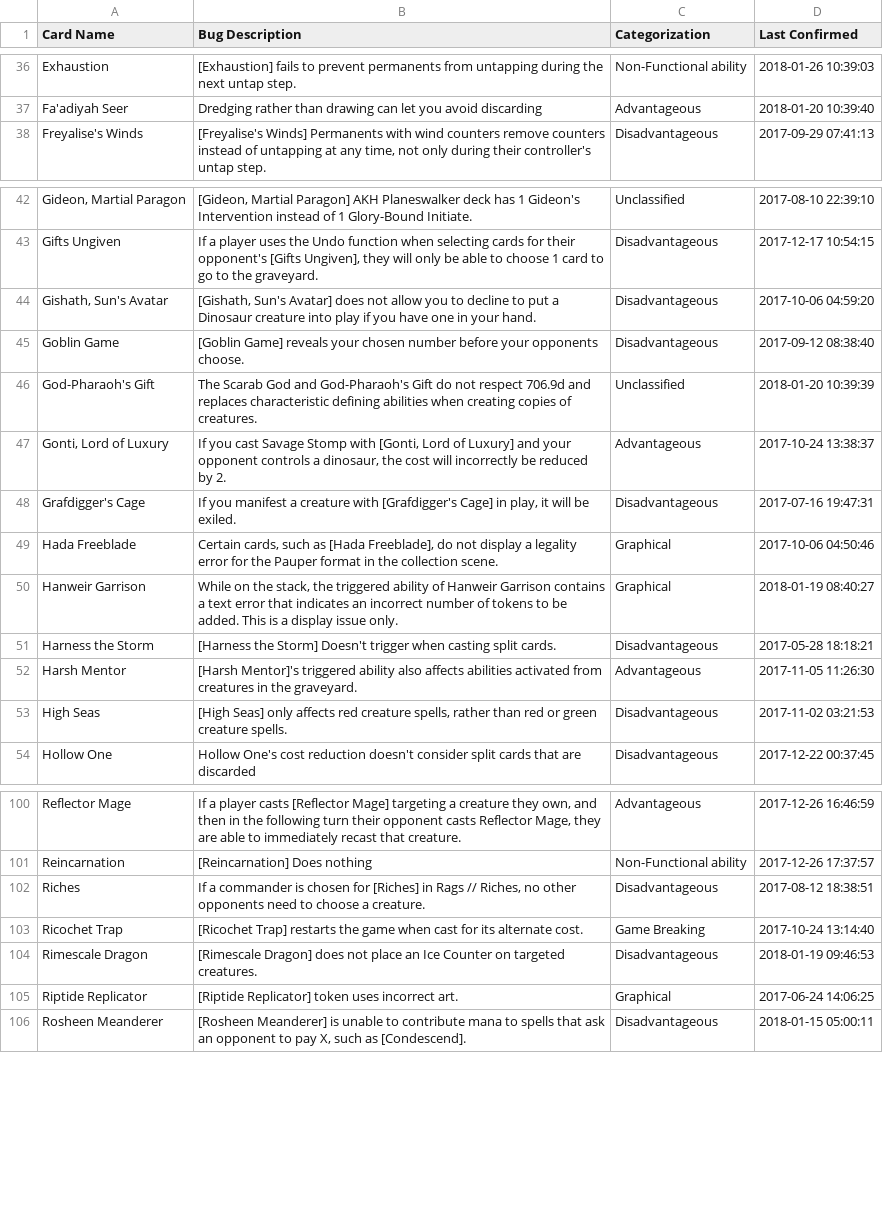
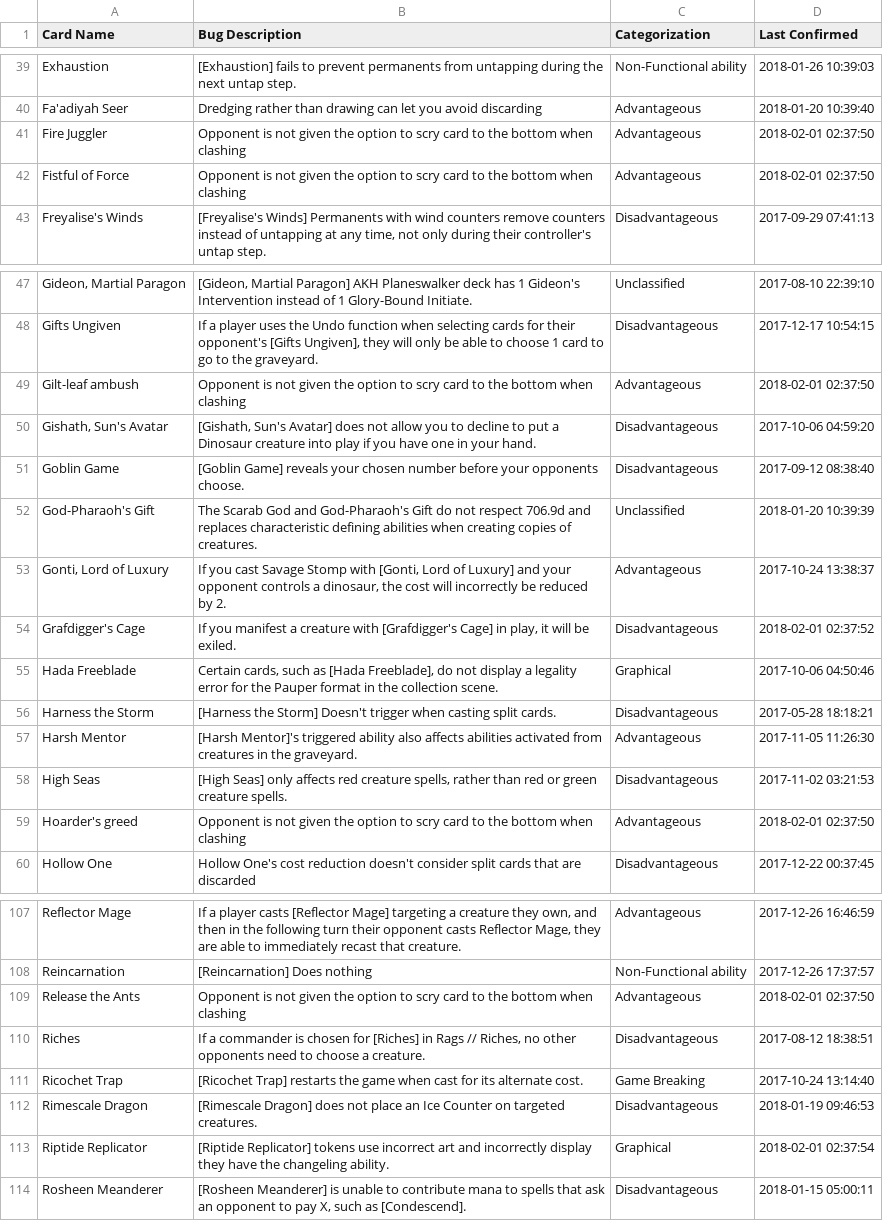
Before and after one commit to PennyDreadfulMTG/modo-bugs, a TSV file: bugs.tsv, drawn as a sheet; only a part is shown, gaps mark what is left out; the diff covers the shown part only.

Commit message:
Updated Bug List from Issues

```diff
--- a/bugs.tsv
+++ b/bugs.tsv
@@ -37,2 +40,4 @@ Exhaustion	[Exhaustion] fails to prevent permanents from untapping during the ne
 Fa'adiyah Seer	Dredging rather than drawing can let you avoid discarding	Advantageous	2018-01-20 10:39:40
+Fire Juggler	Opponent is not given the option to scry card to the bottom when clashing	Advantageous	2018-02-01 02:37:50
+Fistful of Force	Opponent is not given the option to scry card to the bottom when clashing	Advantageous	2018-02-01 02:37:50
 Freyalise's Winds	[Freyalise's Winds] Permanents with wind counters remove counters instead of untapping at any time, not only during their controller's untap step.	Disadvantageous	2017-09-29 07:41:13
@@ -43,2 +48,3 @@ Gideon, Martial Paragon	[Gideon, Martial Paragon] AKH Planeswalker deck has 1 Gi
 Gifts Ungiven	If a player uses the Undo function when selecting cards for their opponent's [Gifts Ungiven], they will only be able to choose 1 card to go to the graveyard.	Disadvantageous	2017-12-17 10:54:15
+Gilt-leaf ambush	Opponent is not given the option to scry card to the bottom when clashing	Advantageous	2018-02-01 02:37:50
 Gishath, Sun's Avatar	[Gishath, Sun's Avatar] does not allow you to decline to put a Dinosaur creature into play if you have one in your hand.	Disadvantageous	2017-10-06 04:59:20
@@ -47,5 +53,4 @@ God-Pharaoh's Gift	The Scarab God and God-Pharaoh's Gift do not respect 706.9d a
 Gonti, Lord of Luxury	If you cast Savage Stomp with [Gonti, Lord of Luxury] and your opponent controls a dinosaur, the cost will incorrectly be reduced by 2.	Advantageous	2017-10-24 13:38:37
-Grafdigger's Cage	If you manifest a creature with [Grafdigger's Cage] in play, it will be exiled.	Disadvantageous	2017-07-16 19:47:31
+Grafdigger's Cage	If you manifest a creature with [Grafdigger's Cage] in play, it will be exiled.	Disadvantageous	2018-02-01 02:37:52
 Hada Freeblade	Certain cards, such as [Hada Freeblade], do not display a legality error for the Pauper format in the collection scene.	Graphical	2017-10-06 04:50:46
-Hanweir Garrison	While on the stack, the triggered ability of Hanweir Garrison contains a text error that indicates an incorrect number of tokens to be added. This is a display issue only.	Graphical	2018-01-19 08:40:27
 Harness the Storm	[Harness the Storm] Doesn't trigger when casting split cards.	Disadvantageous	2017-05-28 18:18:21
@@ -53,2 +58,3 @@ Harsh Mentor	[Harsh Mentor]'s triggered ability also affects abilities activated
 High Seas	[High Seas] only affects red creature spells, rather than red or green creature spells.	Disadvantageous	2017-11-02 03:21:53
+Hoarder's greed	Opponent is not given the option to scry card to the bottom when clashing	Advantageous	2018-02-01 02:37:50
 Hollow One	Hollow One's cost reduction doesn't consider split cards that are discarded	Disadvantageous	2017-12-22 00:37:45
@@ -101,2 +108,3 @@ Reflector Mage	If a player casts [Reflector Mage] targeting a creature they own,
 Reincarnation	[Reincarnation] Does nothing	Non-Functional ability	2017-12-26 17:37:57
+Release the Ants	Opponent is not given the option to scry card to the bottom when clashing	Advantageous	2018-02-01 02:37:50
 Riches	If a commander is chosen for [Riches] in Rags // Riches, no other opponents need to choose a creature.	Disadvantageous	2017-08-12 18:38:51
@@ -104,3 +112,3 @@ Ricochet Trap	[Ricochet Trap] restarts the game when cast for its alternate cost
 Rimescale Dragon	[Rimescale Dragon] does not place an Ice Counter on targeted creatures.	Disadvantageous	2018-01-19 09:46:53
-Riptide Replicator	[Riptide Replicator] token uses incorrect art.	Graphical	2017-06-24 14:06:25
+Riptide Replicator	[Riptide Replicator] tokens use incorrect art and incorrectly display they have the changeling ability.	Graphical	2018-02-01 02:37:54
 Rosheen Meanderer	[Rosheen Meanderer] is unable to contribute mana to spells that ask an opponent to pay X, such as [Condescend].	Disadvantageous	2018-01-15 05:00:11
```
Also changed, not shown: 22 added rows and 2 edited cells elsewhere in this file, 1 other file.
